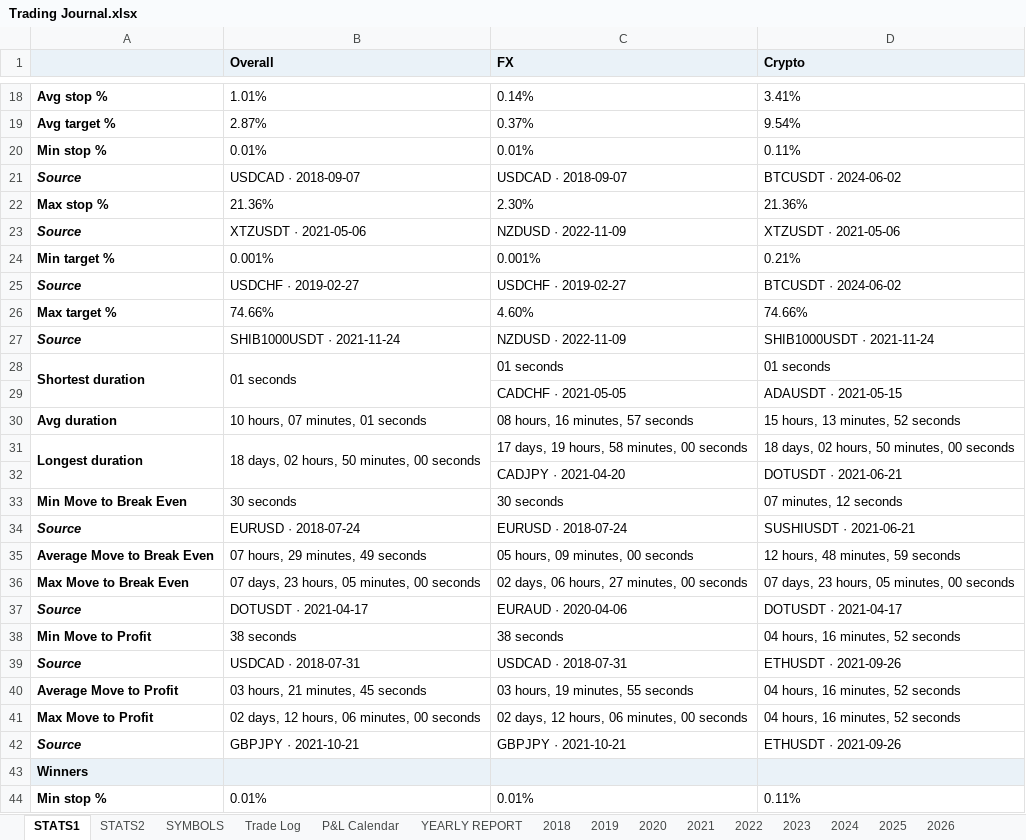
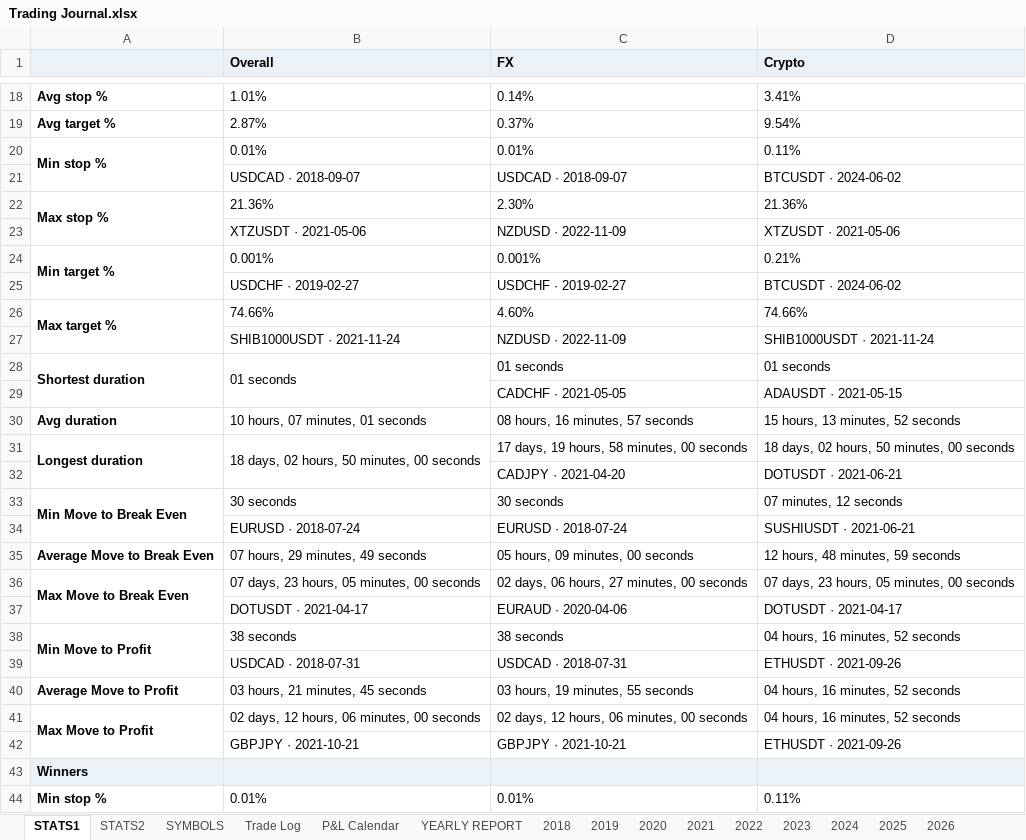
Before and after one commit to alexpsym/CODEX, an Excel workbook: journal/Trading Journal.xlsx, sheet STATS1, drawn as a sheet; only a part is shown, gaps mark what is left out; values as stored, in another font and other column widths than the file's, no borders; conditional formats not drawn; the diff names each change by its address in the sheet, - before the commit and + after, or states it on an @@ line.

Commit message:
Update trading journal state

```diff
--- a/journal/Trading Journal.xlsx (sheet STATS1)
+++ b/journal/Trading Journal.xlsx (sheet STATS1)
+A20:A21 merged
-A21: Source
+A21: (empty)
+A22:A23 merged
-A23: Source
+A23: (empty)
+A24:A25 merged
-A25: Source
+A25: (empty)
+A26:A27 merged
-A27: Source
+A27: (empty)
+A33:A34 merged
-A34: Source
+A34: (empty)
+A36:A37 merged
-A37: Source
+A37: (empty)
+A38:A39 merged
-A39: Source
+A39: (empty)
+A41:A42 merged
-A42: Source
+A42: (empty)
```
